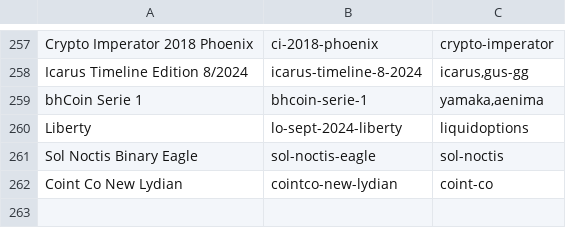
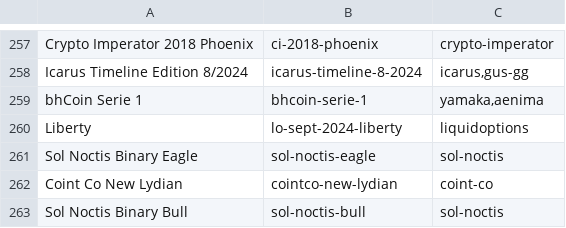
Before and after one commit to RaghavSood/collectibles, a CSV file: storage/sqlite/migrations/seeds/series.csv, drawn as a sheet; only a part is shown, gaps mark what is left out; the diff names each change by its address in the sheet, - before the commit and + after, or states it on an @@ line.

Commit message:
seeds: sol noctis bull

```diff
--- a/storage/sqlite/migrations/seeds/series.csv
+++ b/storage/sqlite/migrations/seeds/series.csv
+row 263: Sol Noctis Binary Bull | sol-noctis-bull | sol-noctis
```
